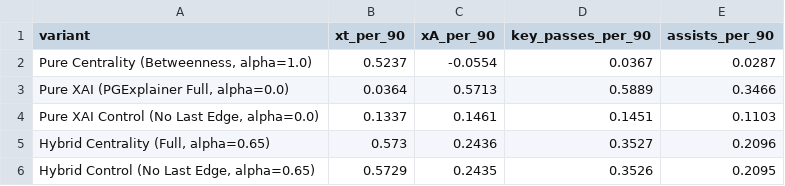
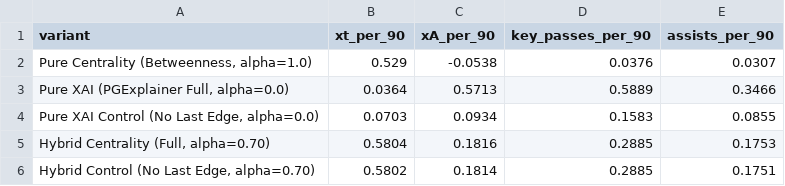
Before and after one commit to HungTruong-github/XAI-sports-knowledge-discovery, a CSV file: results/tables/official/hybrid_centrality_baselines_comparison.csv, drawn as a sheet.

```diff
--- a/results/tables/official/hybrid_centrality_baselines_comparison.csv
+++ b/results/tables/official/hybrid_centrality_baselines_comparison.csv
@@ -1,6 +1,6 @@
 variant,xt_per_90,xA_per_90,key_passes_per_90,assists_per_90
-"Pure Centrality (Betweenness, alpha=1.0)",0.5237,-0.0554,0.0367,0.0287
+"Pure Centrality (Betweenness, alpha=1.0)",0.529,-0.0538,0.0376,0.0307
 "Pure XAI (PGExplainer Full, alpha=0.0)",0.0364,0.5713,0.5889,0.3466
-"Pure XAI Control (No Last Edge, alpha=0.0)",0.1337,0.1461,0.1451,0.1103
-"Hybrid Centrality (Full, alpha=0.65)",0.573,0.2436,0.3527,0.2096
-"Hybrid Control (No Last Edge, alpha=0.65)",0.5729,0.2435,0.3526,0.2095
+"Pure XAI Control (No Last Edge, alpha=0.0)",0.0703,0.0934,0.1583,0.0855
+"Hybrid Centrality (Full, alpha=0.70)",0.5804,0.1816,0.2885,0.1753
+"Hybrid Control (No Last Edge, alpha=0.70)",0.5802,0.1814,0.2885,0.1751
```
Also changed, not shown: results/tables/official/creative_contribution_top_players.csv, results/tables/official/hybrid_centrality_comparison.csv, 31 other files.
